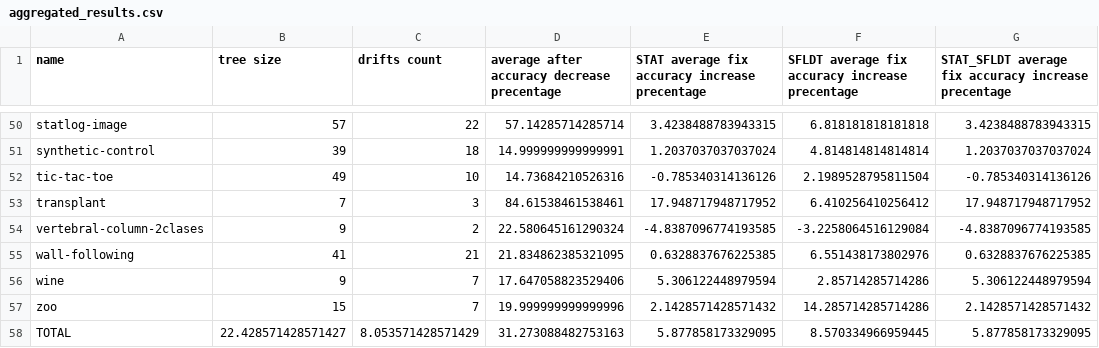
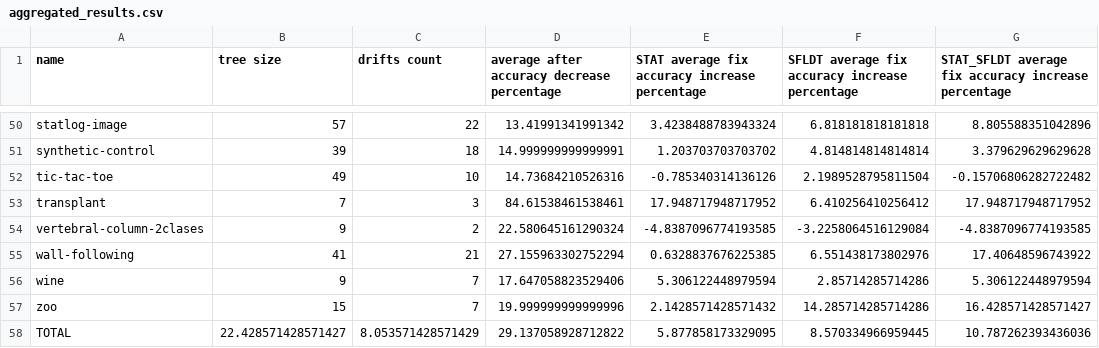
Before and after one commit to yoavzelinger/APPETITE, a CSV file: data/results/aggregated_results.csv, drawn as a sheet; only a part is shown, gaps mark what is left out; the diff covers the shown part only; the diff names each change by its address in the sheet, - before the commit and + after, or states it on an @@ line.

```diff
--- a/data/results/aggregated_results.csv
+++ b/data/results/aggregated_results.csv
-D1: average after accuracy decrease precentage
+D1: average after accuracy decrease percentage
-E1: STAT average fix accuracy increase precentage
+E1: STAT average fix accuracy increase percentage
-F1: …accuracy increase precentage
+F1: …accuracy increase percentage
-G1: …accuracy increase precentage
+G1: …accuracy increase percentage
-D50: 57.14285714285714
+D50: 13.41991341991342
-E50: 3.4238488783943315
+E50: 3.4238488783943324
-G50: 3.4238488783943315
+G50: 8.805588351042896
-E51: 1.2037037037037024
+E51: 1.203703703703702
-G51: 1.2037037037037024
+G51: 3.379629629629628
-G52: -0.785340314136126
+G52: -0.15706806282722482
-D55: 21.834862385321095
+D55: 27.155963302752294
-G55: 0.6328837676225385
+G55: 17.40648596743922
-G57: 2.1428571428571432
+G57: 16.428571428571427
-D58: 31.273088482753163
+D58: 29.137058928712822
-G58: 5.877858173329095
+G58: 10.787262393436036
```
Also changed, not shown: 63 edited cells elsewhere in this file, data/results/all_results.csv.
